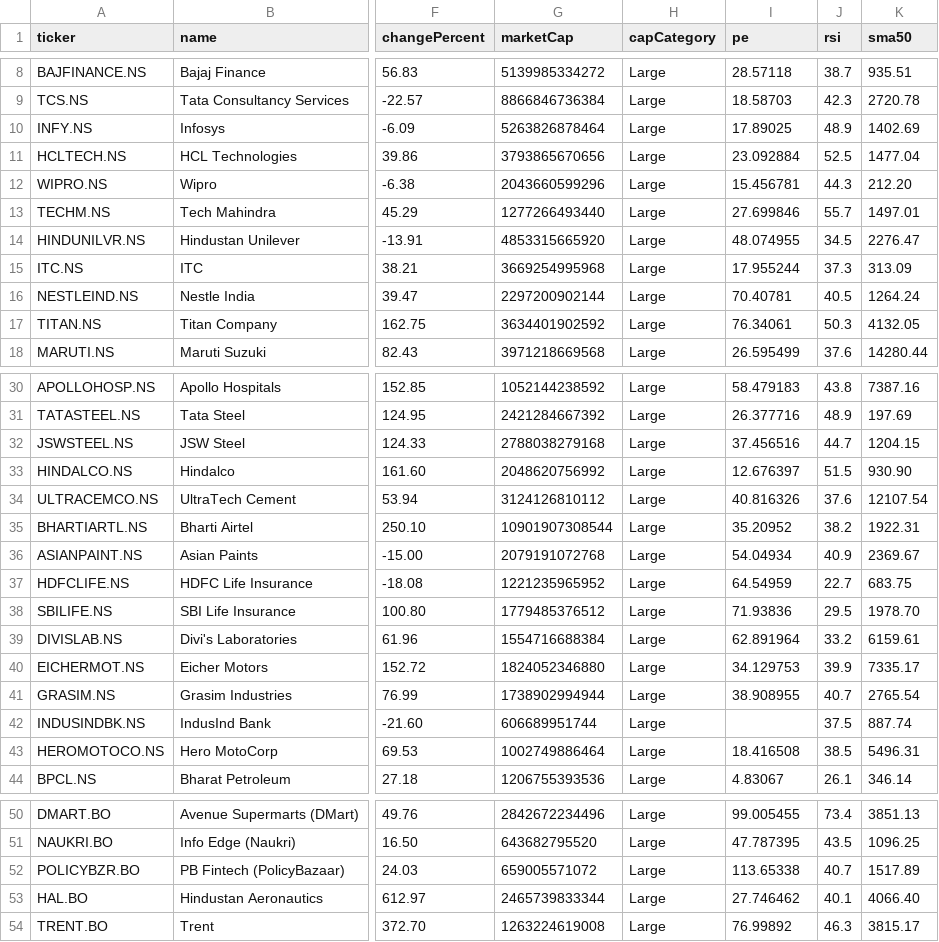
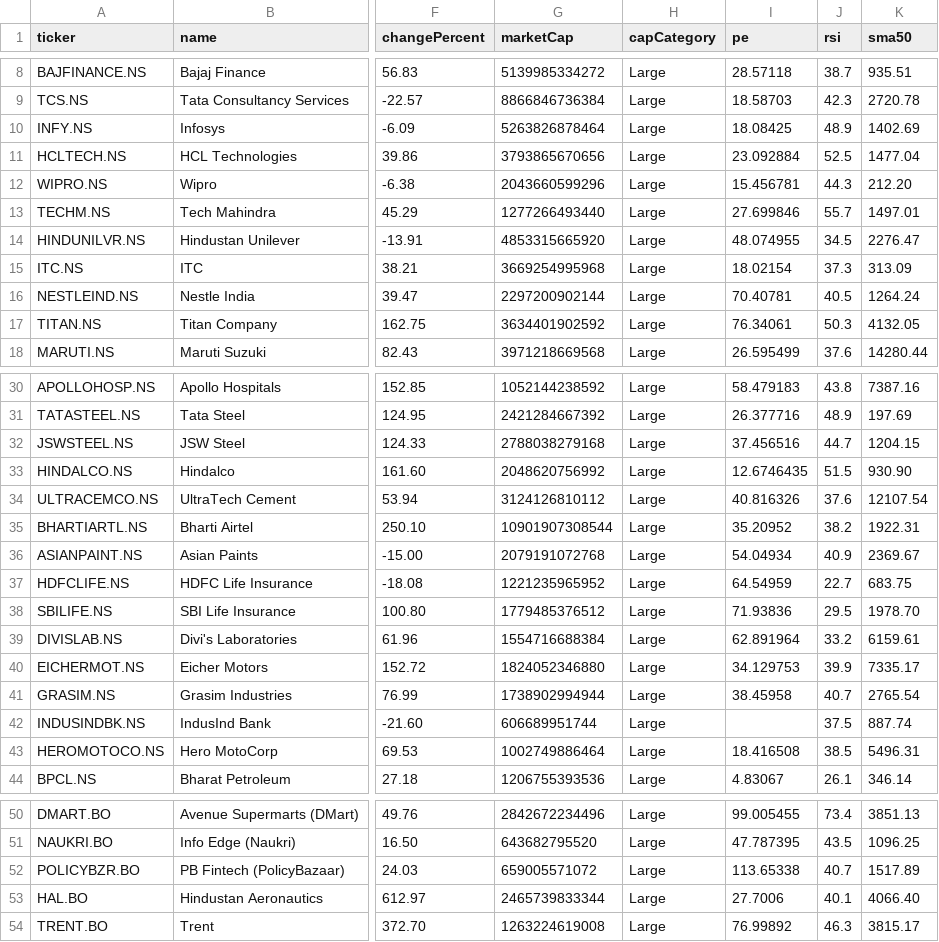
Before and after one commit to devops-monk/share-market, a CSV file: data/in-stocks.csv, drawn as a sheet; only a part is shown, gaps mark what is left out; the diff names each change by its address in the sheet, - before the commit and + after, or states it on an @@ line.

```diff
--- a/data/in-stocks.csv
+++ b/data/in-stocks.csv
-I10 (pe): 17.89025
+I10 (pe): 18.08425
-I15 (pe): 17.955244
+I15 (pe): 18.02154
-I33 (pe): 12.676397
+I33 (pe): 12.6746435
-I41 (pe): 38.908955
+I41 (pe): 38.45958
-I53 (pe): 27.746462
+I53 (pe): 27.7006
```
Also changed, not shown: data/uk-stocks.csv, data/us-stocks.csv, 11 other files.
